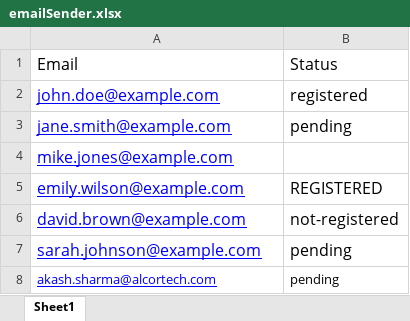
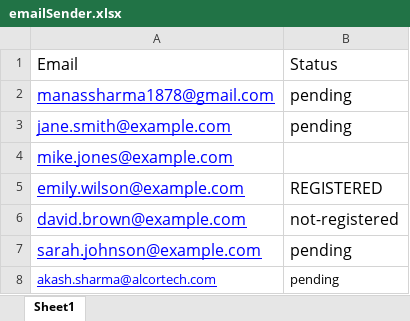
Before and after one commit to va-run-6626/EmailSender, an Excel workbook: emailSender.xlsx, sheet Sheet1, drawn as a sheet; values as stored, in another font and other column widths than the file's, no borders; charts and pictures not drawn; removed rows and columns are numbered as before the commit, all else as after; the diff names each change by its address in the sheet, - before the commit and + after, or states it on an @@ line.

```diff
--- a/emailSender.xlsx (sheet Sheet1)
+++ b/emailSender.xlsx (sheet Sheet1)
-row 2: john.doe@example.com | registered
+row 2: manassharma1878@gmail.com | pending
```
Also changed, not shown: 1 other file.
